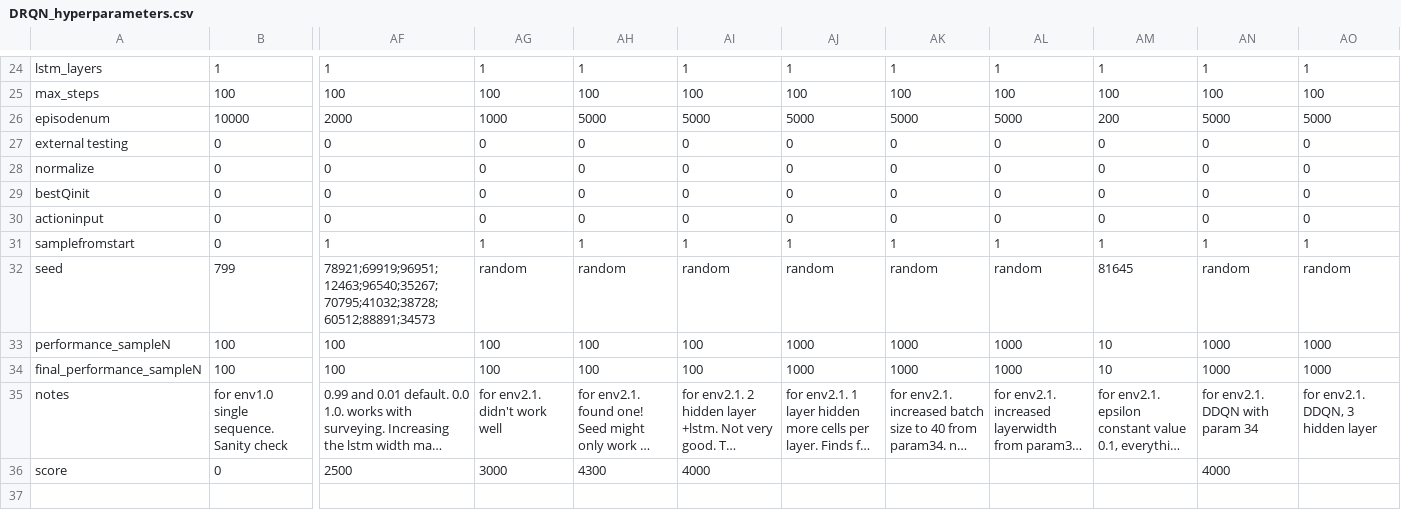
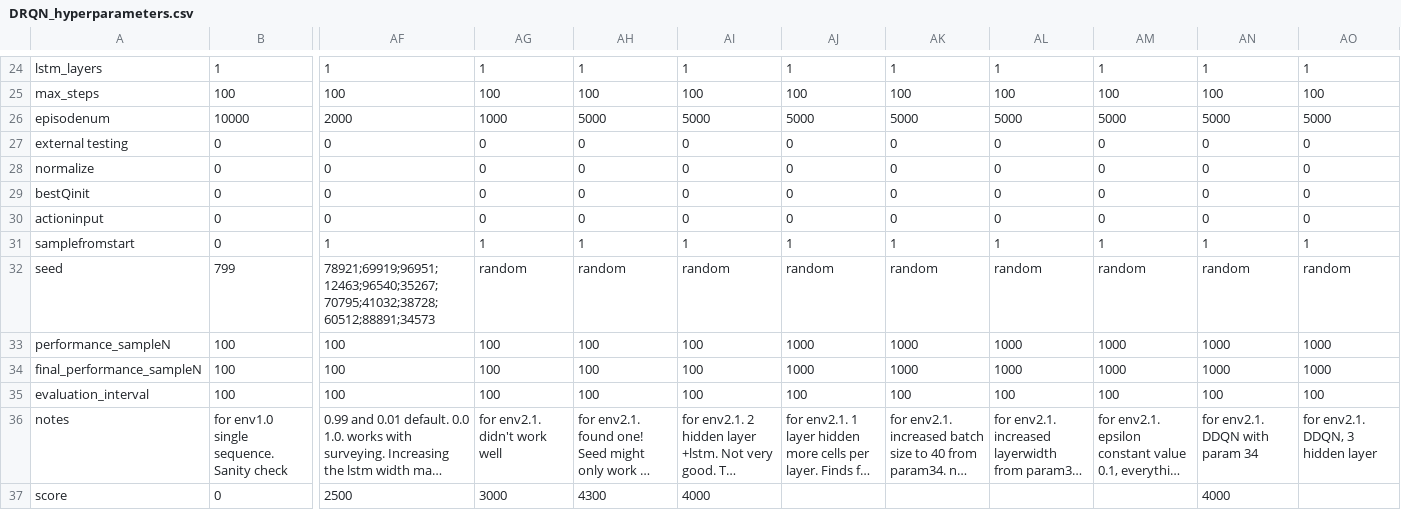
Before and after one commit to hyunseoky9/Hatchery-operation, a CSV file: hyperparamsets/DRQN_hyperparameters.csv, drawn as a sheet; only a part is shown, gaps mark what is left out; long unchanged cells end in …; rows hold the shown columns only; the diff names each change by its address in the sheet, - before the commit and + after, or states it on an @@ line.

```diff
--- a/hyperparamsets/DRQN_hyperparameters.csv
+++ b/hyperparamsets/DRQN_hyperparameters.csv
-AM26: 200
+AM26: 5000
-AM32: 81645
+AM32: random
-AM33:AM34: 10
+AM33:AM34: 1000
+row 35: evaluation_interval | 100 | 100 | 100 | 100 | 100 | 100 | 100 | 100 | 100 | 100 | 100
```
Also changed, not shown: hyperparamsets/env2.x DQNbests.csv, 4 other files.
